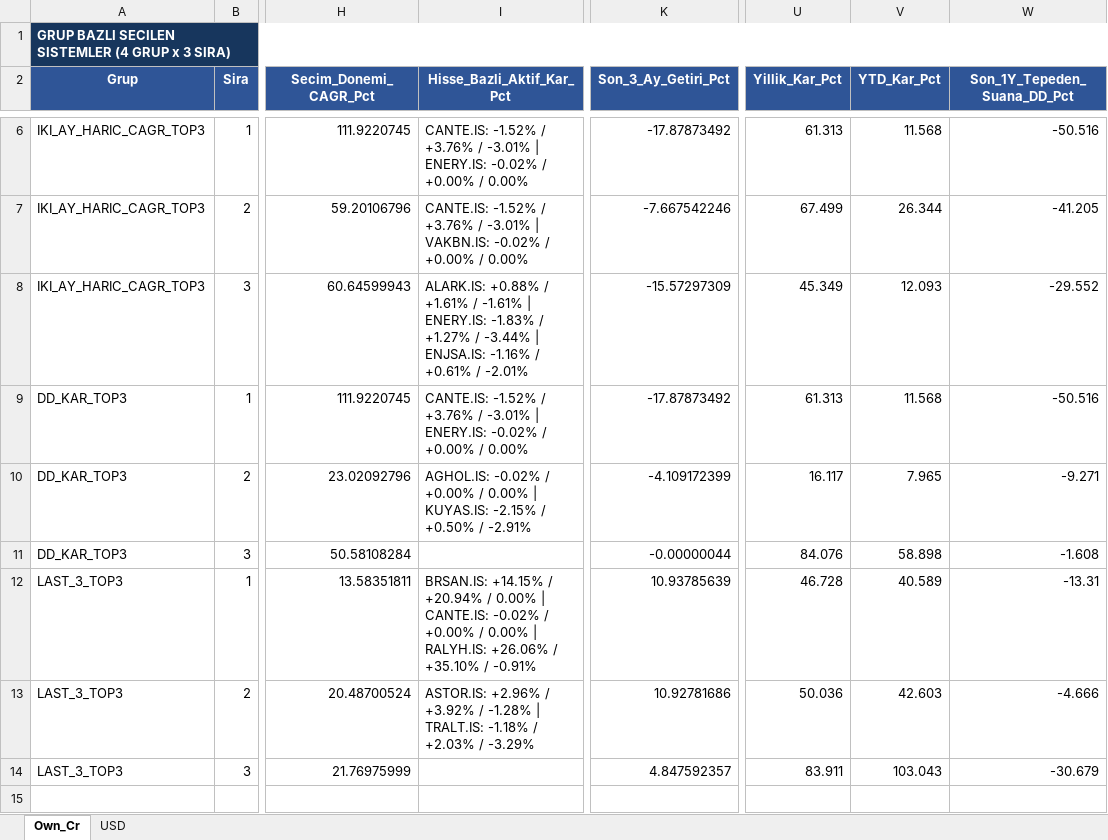
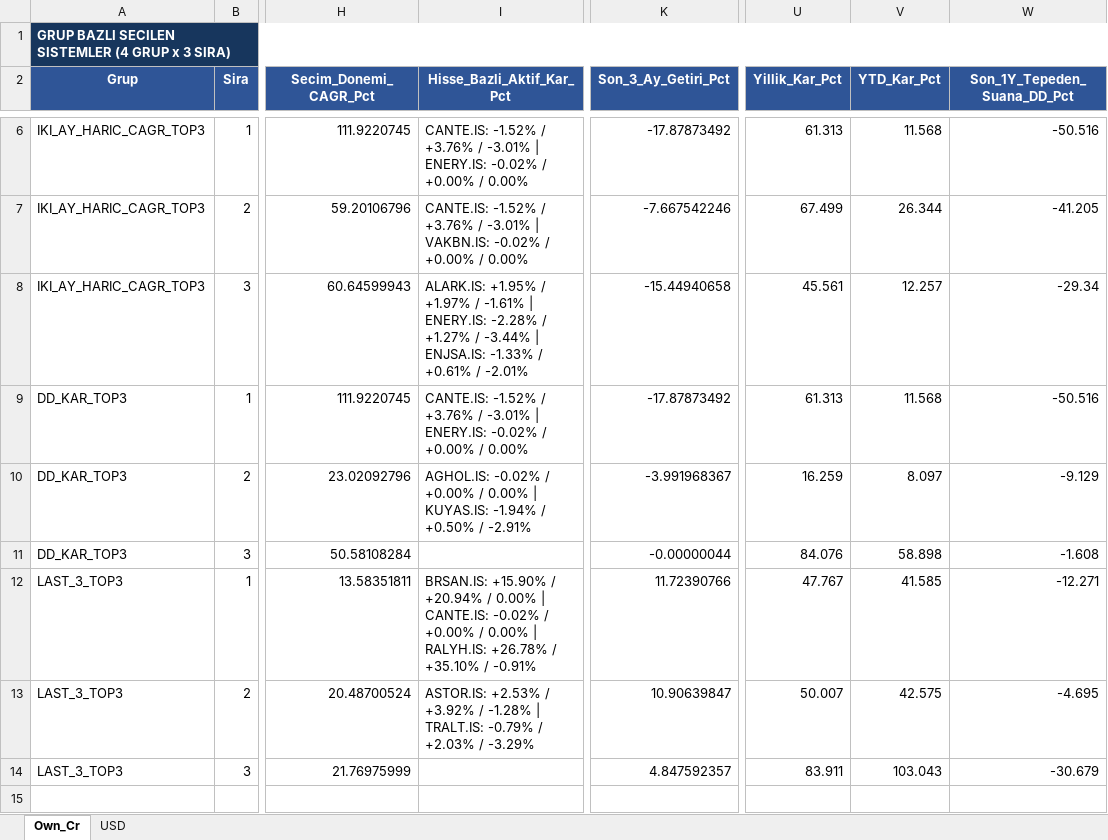
Before and after one commit to serkanche/portfoy, an Excel workbook: ATL_tr.xlsx, sheet Own_Cr, drawn as a sheet; only a part is shown, gaps mark what is left out; values as stored, in another font and other column widths than the file's, no borders; table styles not drawn; the diff covers the shown part only; the diff names each change by its address in the sheet, - before the commit and + after, or states it on an @@ line.

```diff
--- a/ATL_tr.xlsx (sheet Own_Cr)
+++ b/ATL_tr.xlsx (sheet Own_Cr)
-I8 (Hisse_Bazli_Aktif_Kar_Pct): ALARK.IS: +0.88% / +1.61% / -1.61% | ENERY.IS: -1.83% / +1.27% / -3.44% | ENJSA.IS: -1.16% / +0.61%…
+I8 (Hisse_Bazli_Aktif_Kar_Pct): ALARK.IS: +1.95% / +1.97% / -1.61% | ENERY.IS: -2.28% / +1.27% / -3.44% | ENJSA.IS: -1.33% / +0.61%…
-K8 (Son_3_Ay_Getiri_Pct): -15.57297309
+K8 (Son_3_Ay_Getiri_Pct): -15.44940658
-U8 (Yillik_Kar_Pct): 45.349
+U8 (Yillik_Kar_Pct): 45.561
-V8 (YTD_Kar_Pct): 12.093
+V8 (YTD_Kar_Pct): 12.257
-W8 (Son_1Y_Tepeden_Suana_DD_Pct): -29.552
+W8 (Son_1Y_Tepeden_Suana_DD_Pct): -29.34
-I10 (Hisse_Bazli_Aktif_Kar_Pct): …| KUYAS.IS: -2.15% / +0.50%…
+I10 (Hisse_Bazli_Aktif_Kar_Pct): …| KUYAS.IS: -1.94% / +0.50%…
-K10 (Son_3_Ay_Getiri_Pct): -4.109172399
+K10 (Son_3_Ay_Getiri_Pct): -3.991968367
-U10 (Yillik_Kar_Pct): 16.117
+U10 (Yillik_Kar_Pct): 16.259
-V10 (YTD_Kar_Pct): 7.965
+V10 (YTD_Kar_Pct): 8.097
-W10 (Son_1Y_Tepeden_Suana_DD_Pct): -9.271
+W10 (Son_1Y_Tepeden_Suana_DD_Pct): -9.129
-I12 (Hisse_Bazli_Aktif_Kar_Pct): BRSAN.IS: +14.15% / +20.94% / 0.00% | CANTE.IS: -0.02% / +0.00% / 0.00% | RALYH.IS: +26.06% / +35.10%…
+I12 (Hisse_Bazli_Aktif_Kar_Pct): BRSAN.IS: +15.90% / +20.94% / 0.00% | CANTE.IS: -0.02% / +0.00% / 0.00% | RALYH.IS: +26.78% / +35.10%…
-K12 (Son_3_Ay_Getiri_Pct): 10.93785639
+K12 (Son_3_Ay_Getiri_Pct): 11.72390766
-U12 (Yillik_Kar_Pct): 46.728
+U12 (Yillik_Kar_Pct): 47.767
-V12 (YTD_Kar_Pct): 40.589
+V12 (YTD_Kar_Pct): 41.585
-W12 (Son_1Y_Tepeden_Suana_DD_Pct): -13.31
+W12 (Son_1Y_Tepeden_Suana_DD_Pct): -12.271
-I13 (Hisse_Bazli_Aktif_Kar_Pct): ASTOR.IS: +2.96% / +3.92% / -1.28% | TRALT.IS: -1.18% / +2.03%…
+I13 (Hisse_Bazli_Aktif_Kar_Pct): ASTOR.IS: +2.53% / +3.92% / -1.28% | TRALT.IS: -0.79% / +2.03%…
-K13 (Son_3_Ay_Getiri_Pct): 10.92781686
+K13 (Son_3_Ay_Getiri_Pct): 10.90639847
-U13 (Yillik_Kar_Pct): 50.036
+U13 (Yillik_Kar_Pct): 50.007
-V13 (YTD_Kar_Pct): 42.603
+V13 (YTD_Kar_Pct): 42.575
-W13 (Son_1Y_Tepeden_Suana_DD_Pct): -4.666
+W13 (Son_1Y_Tepeden_Suana_DD_Pct): -4.695
```
Also changed, not shown: 20 edited cells elsewhere in this sheet, sheet USD.
